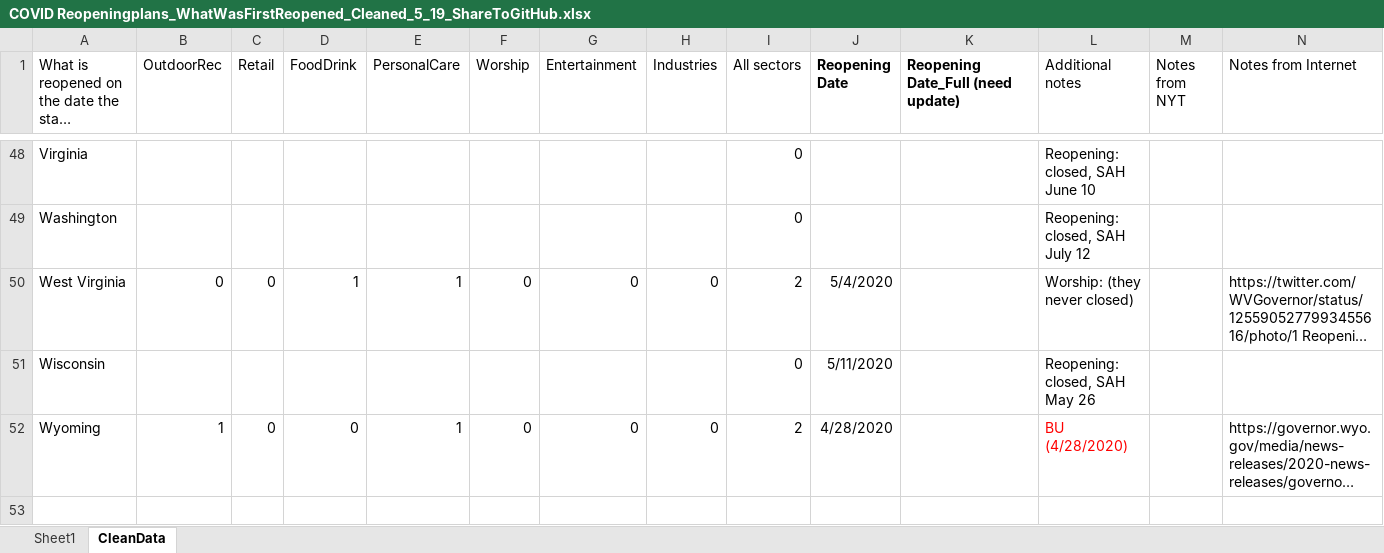
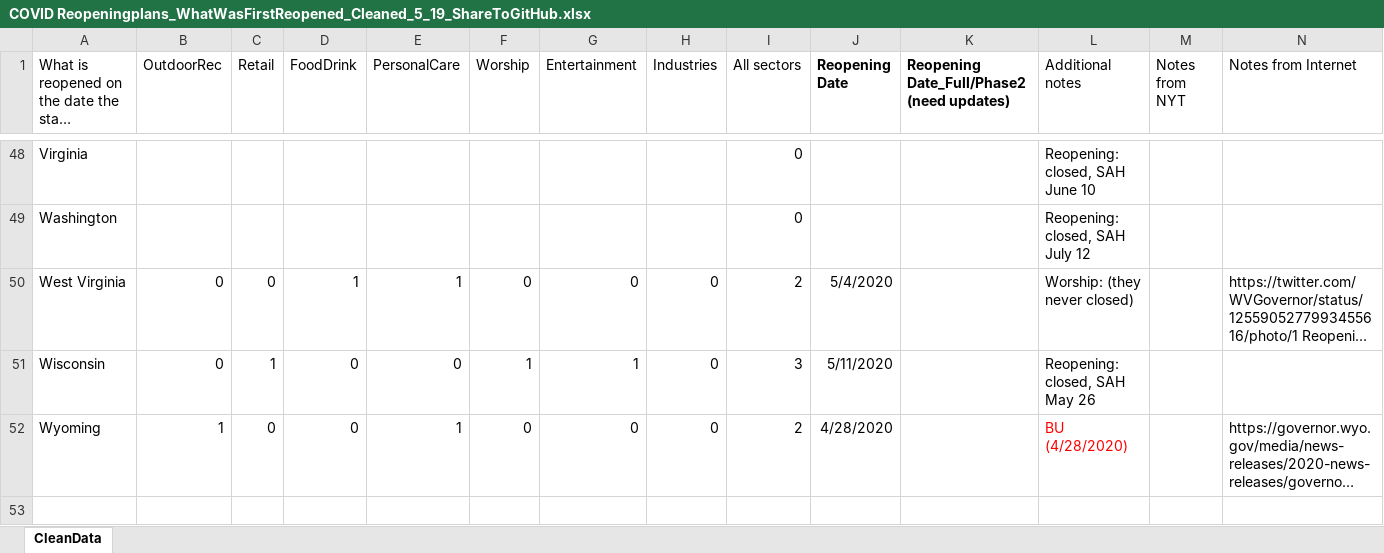
Before and after one commit to nguyendieuthuy/ReOpeningPlans, an Excel workbook: COVID Reopeningplans_WhatWasFirstReopened_Cleaned_5_19_ShareToGitHub.xlsx, sheet CleanData, drawn as a sheet; only a part is shown, gaps mark what is left out; long unchanged cells end in …; values as stored, in another font and other column widths than the file's, no borders; the diff covers the shown part only; the diff names each change by its address in the sheet, - before the commit and + after, or states it on an @@ line.

```diff
--- a/COVID Reopeningplans_WhatWasFirstReopened_Cleaned_5_19_ShareToGitHub.xlsx (sheet CleanData)
+++ b/COVID Reopeningplans_WhatWasFirstReopened_Cleaned_5_19_ShareToGitHub.xlsx (sheet CleanData)
-sheet tab: Sheet1
-K1: Reopening Date_Full (need update)
+K1: Reopening Date_Full/Phase2 (need updates)
-B51 (OutdoorRec): (empty)
+B51 (OutdoorRec): 0
-C51 (Retail): (empty)
+C51 (Retail): 1
-D51 (FoodDrink): (empty)
+D51 (FoodDrink): 0
-E51 (PersonalCare): (empty)
+E51 (PersonalCare): 0
-F51 (Worship): (empty)
+F51 (Worship): 1
-G51 (Entertainment): (empty)
+G51 (Entertainment): 1
-H51 (Industries): (empty)
+H51 (Industries): 0
-I51 (All sectors): 0
+I51 (All sectors): 3
```
Also changed, not shown: 1 added row, 1 removed row, 39 edited cells and cell formats elsewhere in this sheet.
